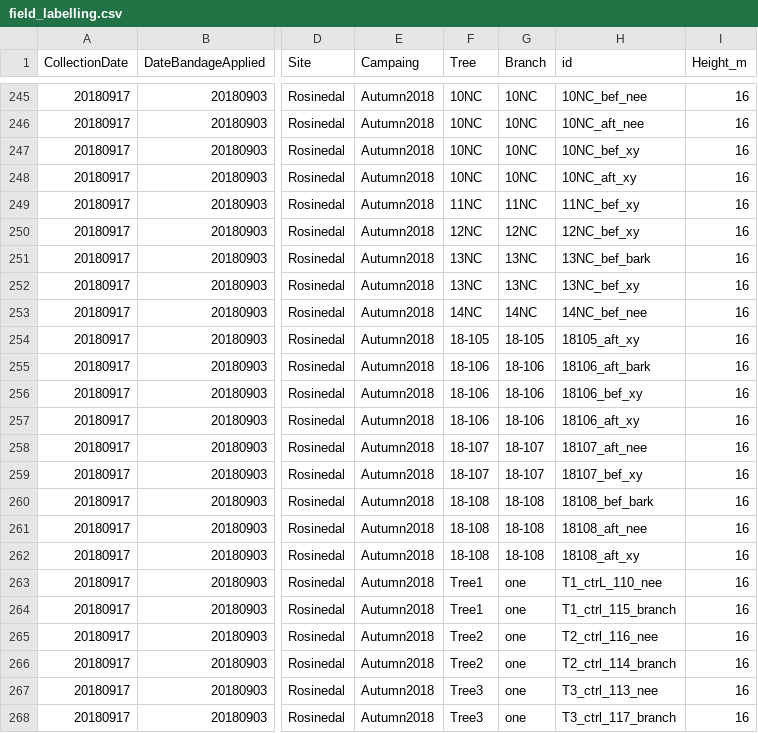
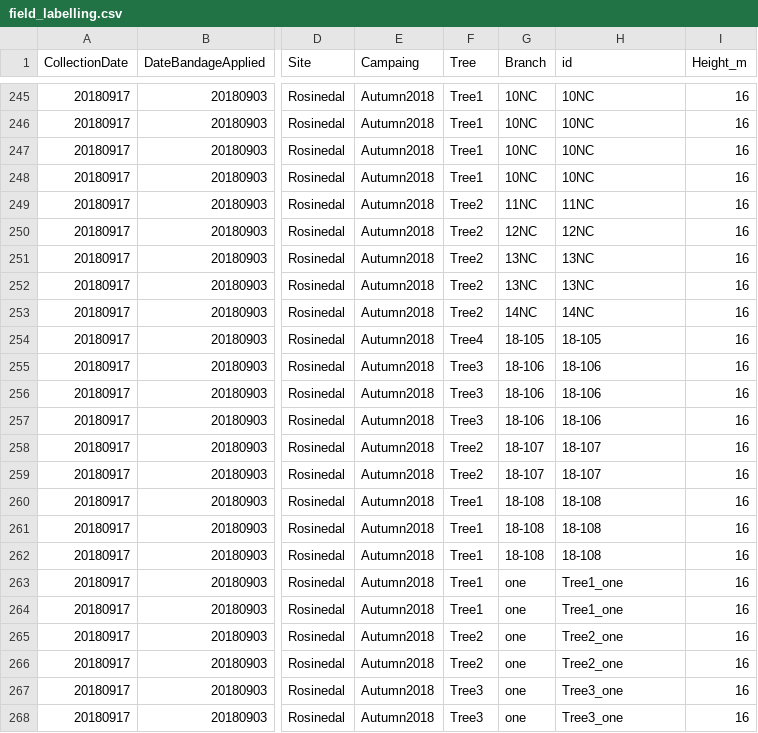
Before and after one commit to TerefiGimeno/bark, a CSV file: barkData/field_labelling.csv, drawn as a sheet; only a part is shown, gaps mark what is left out; the diff covers the shown part only; the diff names each change by its address in the sheet, - before the commit and + after, or states it on an @@ line.

```diff
--- a/barkData/field_labelling.csv
+++ b/barkData/field_labelling.csv
-F245:F248 (Tree): 10NC
+F245:F248 (Tree): Tree1
-H245 (id): 10NC_bef_nee
+H245 (id): 10NC
-H246 (id): 10NC_aft_nee
+H246 (id): 10NC
-H247 (id): 10NC_bef_xy
+H247 (id): 10NC
-H248 (id): 10NC_aft_xy
+H248 (id): 10NC
-F249 (Tree): 11NC
+F249 (Tree): Tree2
-H249 (id): 11NC_bef_xy
+H249 (id): 11NC
-F250 (Tree): 12NC
+F250 (Tree): Tree2
-H250 (id): 12NC_bef_xy
+H250 (id): 12NC
-F251:F252 (Tree): 13NC
+F251:F252 (Tree): Tree2
-H251 (id): 13NC_bef_bark
+H251 (id): 13NC
-H252 (id): 13NC_bef_xy
+H252 (id): 13NC
-F253 (Tree): 14NC
+F253 (Tree): Tree2
-H253 (id): 14NC_bef_nee
+H253 (id): 14NC
-F254 (Tree): 18-105
+F254 (Tree): Tree4
-H254 (id): 18105_aft_xy
+H254 (id): 18-105
-F255:F257 (Tree): 18-106
+F255:F257 (Tree): Tree3
-H255 (id): 18106_aft_bark
+H255 (id): 18-106
-H256 (id): 18106_bef_xy
+H256 (id): 18-106
-H257 (id): 18106_aft_xy
+H257 (id): 18-106
-F258:F259 (Tree): 18-107
+F258:F259 (Tree): Tree2
-H258 (id): 18107_aft_nee
+H258 (id): 18-107
-H259 (id): 18107_bef_xy
+H259 (id): 18-107
-F260:F262 (Tree): 18-108
+F260:F262 (Tree): Tree1
-H260 (id): 18108_bef_bark
+H260 (id): 18-108
-H261 (id): 18108_aft_nee
+H261 (id): 18-108
-H262 (id): 18108_aft_xy
+H262 (id): 18-108
-H263 (id): T1_ctrL_110_nee
+H263 (id): Tree1_one
-H264 (id): T1_ctrl_115_branch
+H264 (id): Tree1_one
-H265 (id): T2_ctrl_116_nee
+H265 (id): Tree2_one
-H266 (id): T2_ctrl_114_branch
+H266 (id): Tree2_one
-H267 (id): T3_ctrl_113_nee
+H267 (id): Tree3_one
-H268 (id): T3_ctrl_117_branch
+H268 (id): Tree3_one
```
Also changed, not shown: 32 edited cells elsewhere in this file, 3 other files.
